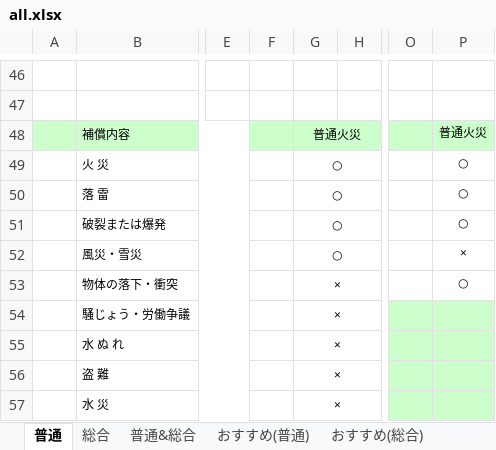
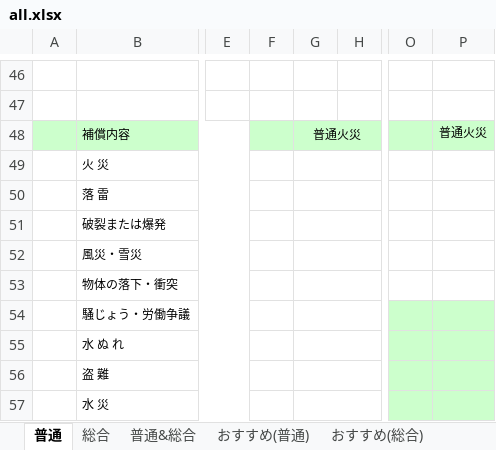
Before and after one commit to yokoyama-eruful/mitumo, an Excel workbook: storage/app/estimateTemplate/all.xlsx, sheet 普通, drawn as a sheet; only a part is shown, gaps mark what is left out; values as stored, in another font and other column widths than the file's, no borders; charts and pictures not drawn; the diff names each change by its address in the sheet, - before the commit and + after, or states it on an @@ line.

```diff
--- a/storage/app/estimateTemplate/all.xlsx (sheet 普通)
+++ b/storage/app/estimateTemplate/all.xlsx (sheet 普通)
-G49:G52: ○
+G49:G52: (empty)
-P49:P51: ○
+P49:P51: (empty)
-P52: ×
+P52: (empty)
-G53:G57: ×
+G53:G57: (empty)
-P53: ○
+P53: (empty)
```
Also changed, not shown: sheet 普通&総合, sheet 総合, storage/app/estimateTemplate/comprehensive.xlsx, storage/app/estimateTemplate/standard.xlsx, 16 other files.
